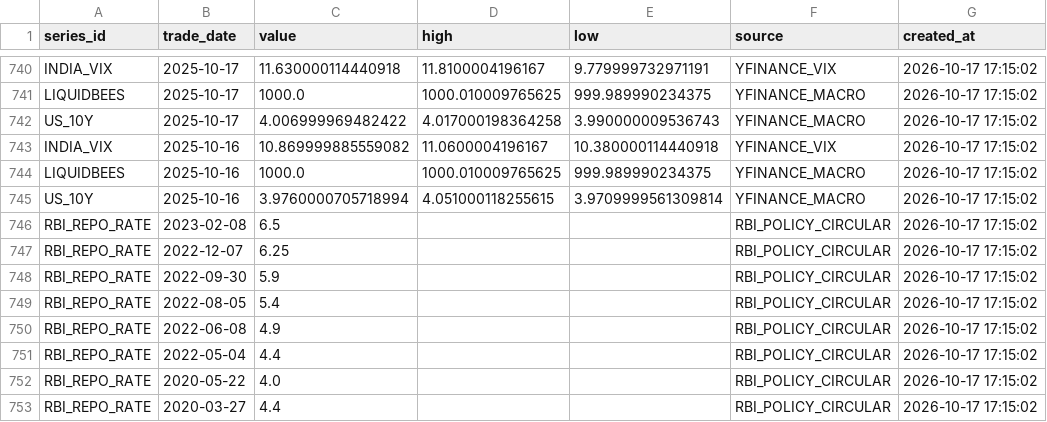
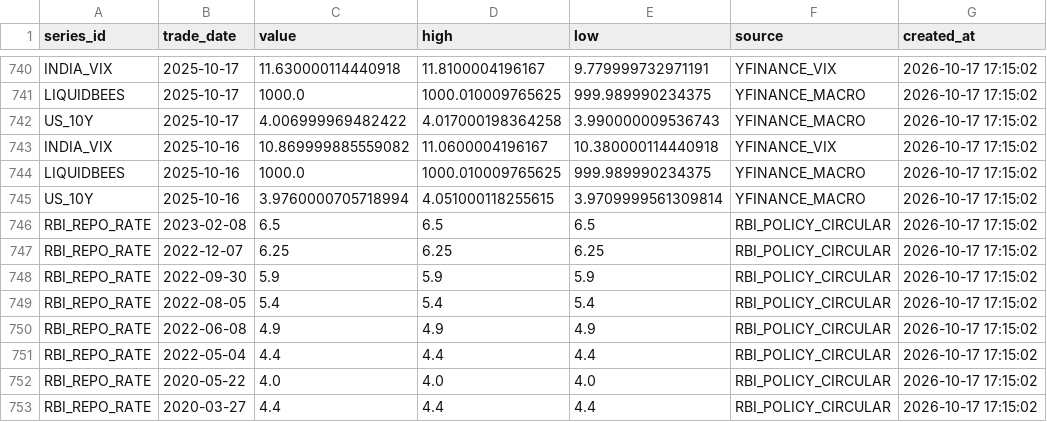
Before and after one commit to prathmeshgupta/india-macro-regimes, a CSV file: output/macro_series.csv, drawn as a sheet; only a part is shown, gaps mark what is left out.

Commit message:
fix(qa): fill high and low for RBI policy rates with benchmark value

```diff
--- a/output/macro_series.csv
+++ b/output/macro_series.csv
@@ -745,9 +745,9 @@ LIQUIDBEES,2025-10-16,1000.0,1000.010009765625,999.989990234375,YFINANCE_MACRO,2
 US_10Y,2025-10-16,3.9760000705718994,4.051000118255615,3.9709999561309814,YFINANCE_MACRO,2026-10-17 17:15:02
-RBI_REPO_RATE,2023-02-08,6.5,,,RBI_POLICY_CIRCULAR,2026-10-17 17:15:02
-RBI_REPO_RATE,2022-12-07,6.25,,,RBI_POLICY_CIRCULAR,2026-10-17 17:15:02
-RBI_REPO_RATE,2022-09-30,5.9,,,RBI_POLICY_CIRCULAR,2026-10-17 17:15:02
-RBI_REPO_RATE,2022-08-05,5.4,,,RBI_POLICY_CIRCULAR,2026-10-17 17:15:02
-RBI_REPO_RATE,2022-06-08,4.9,,,RBI_POLICY_CIRCULAR,2026-10-17 17:15:02
-RBI_REPO_RATE,2022-05-04,4.4,,,RBI_POLICY_CIRCULAR,2026-10-17 17:15:02
-RBI_REPO_RATE,2020-05-22,4.0,,,RBI_POLICY_CIRCULAR,2026-10-17 17:15:02
-RBI_REPO_RATE,2020-03-27,4.4,,,RBI_POLICY_CIRCULAR,2026-10-17 17:15:02
+RBI_REPO_RATE,2023-02-08,6.5,6.5,6.5,RBI_POLICY_CIRCULAR,2026-10-17 17:15:02
+RBI_REPO_RATE,2022-12-07,6.25,6.25,6.25,RBI_POLICY_CIRCULAR,2026-10-17 17:15:02
+RBI_REPO_RATE,2022-09-30,5.9,5.9,5.9,RBI_POLICY_CIRCULAR,2026-10-17 17:15:02
+RBI_REPO_RATE,2022-08-05,5.4,5.4,5.4,RBI_POLICY_CIRCULAR,2026-10-17 17:15:02
+RBI_REPO_RATE,2022-06-08,4.9,4.9,4.9,RBI_POLICY_CIRCULAR,2026-10-17 17:15:02
+RBI_REPO_RATE,2022-05-04,4.4,4.4,4.4,RBI_POLICY_CIRCULAR,2026-10-17 17:15:02
+RBI_REPO_RATE,2020-05-22,4.0,4.0,4.0,RBI_POLICY_CIRCULAR,2026-10-17 17:15:02
+RBI_REPO_RATE,2020-03-27,4.4,4.4,4.4,RBI_POLICY_CIRCULAR,2026-10-17 17:15:02
```
Also changed, not shown: 1 other file.
